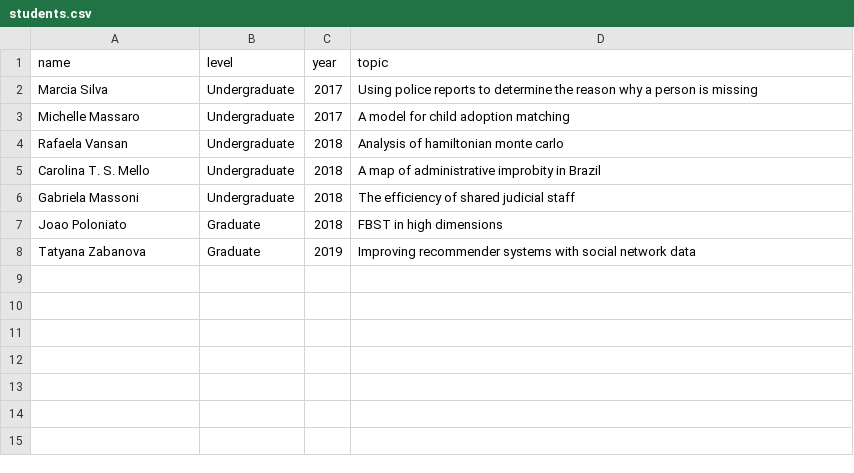
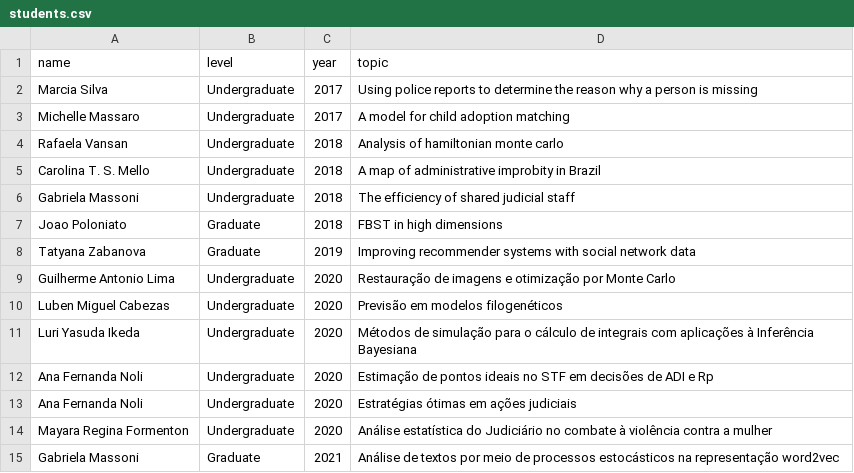
Before and after one commit to rizbicki/site, a CSV file: content/tables/students.csv, drawn as a sheet; the diff names each change by its address in the sheet, - before the commit and + after, or states it on an @@ line.

Commit message:
students update.

```diff
--- a/content/tables/students.csv
+++ b/content/tables/students.csv
+row 9: Guilherme Antonio Lima | Undergraduate | 2020 | Restauração de imagens e otimização por Monte Carlo
+row 10: Luben Miguel Cabezas | Undergraduate | 2020 | Previsão em modelos filogenéticos
+row 11: Luri Yasuda Ikeda | Undergraduate | 2020 | Métodos de simulação para o cálculo de integrais com aplicações à Inferência Bayesiana
+row 12: Ana Fernanda Noli | Undergraduate | 2020 | Estimação de pontos ideais no STF em decisões de ADI e Rp
+row 13: Ana Fernanda Noli | Undergraduate | 2020 | Estratégias ótimas em ações judiciais
+row 14: Mayara Regina Formenton | Undergraduate | 2020 | Análise estatística do Judiciário no combate à violência contra a mulher
+row 15: Gabriela Massoni | Graduate | 2021 | Análise de textos por meio de processos estocásticos na representação word2vec
```
Also changed, not shown: content/tables/papers_journal.csv, 16 other files.
